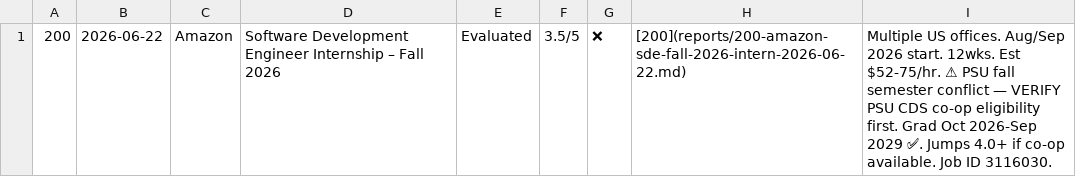
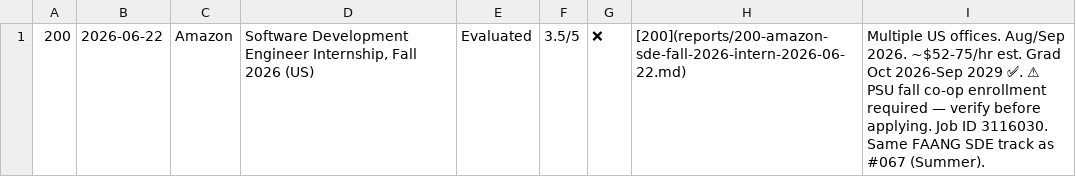
Before and after one commit to gdayoub/career-ops, a TSV file: batch/tracker-additions/merged/200-amazon-sde-fall-2026.tsv, drawn as a sheet; the diff names each change by its address in the sheet, - before the commit and + after, or states it on an @@ line.

```diff
--- a/batch/tracker-additions/merged/200-amazon-sde-fall-2026.tsv
+++ b/batch/tracker-additions/merged/200-amazon-sde-fall-2026.tsv
-D1: …Development Engineer Internship – Fall 2026
+D1: …Development Engineer Internship, Fall 2026 (US)
-I1: …offices. Aug/Sep 2026 start. 12wks. Est $52-75/hr. ⚠ PSU fall semester conflict — VERIFY PSU CDS co-op eligibility first. Grad Oct 2026-Sep 2029 ✅. Jumps 4.0+ if co-op available. Job ID 3116030.
+I1: …offices. Aug/Sep 2026. ~$52-75/hr est. Grad Oct 2026-Sep 2029 ✅. ⚠ PSU fall co-op enrollment required — verify before applying. Job ID 3116030. Same FAANG SDE track as #067 (Summer).
```
Also changed, not shown: 6 other files.
